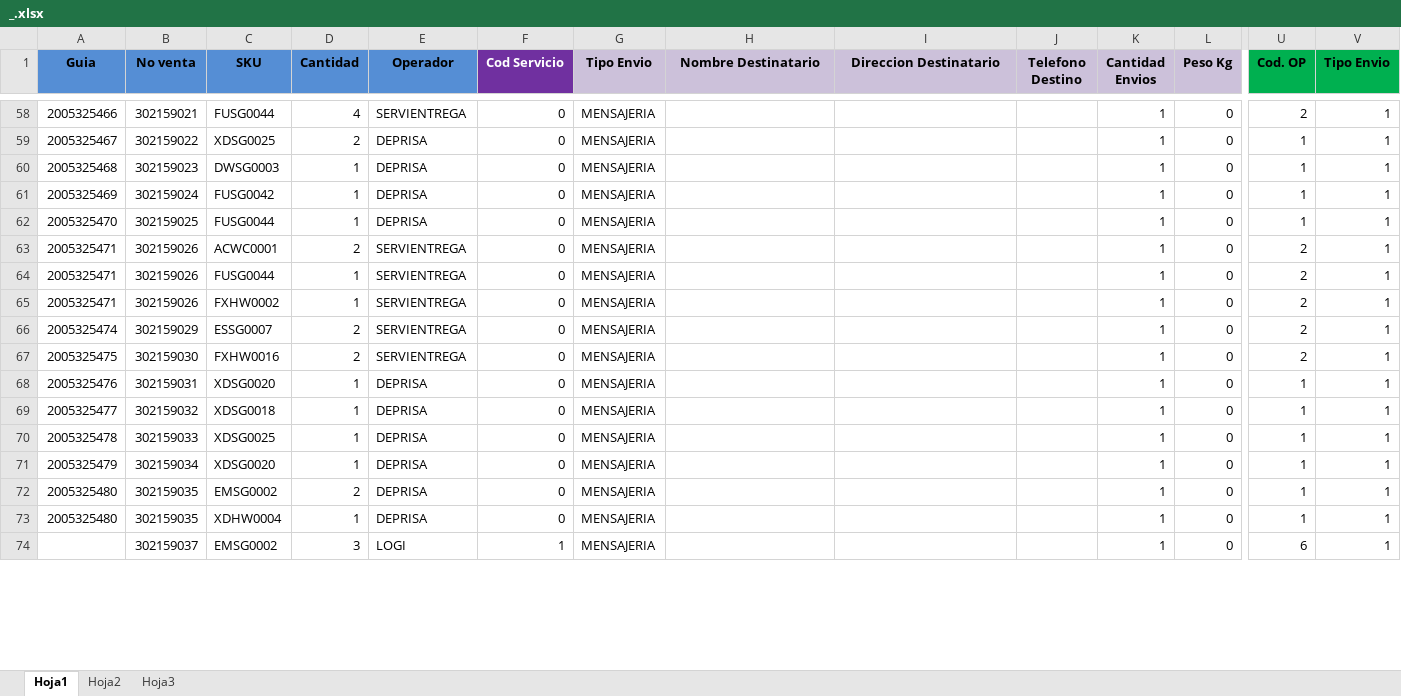
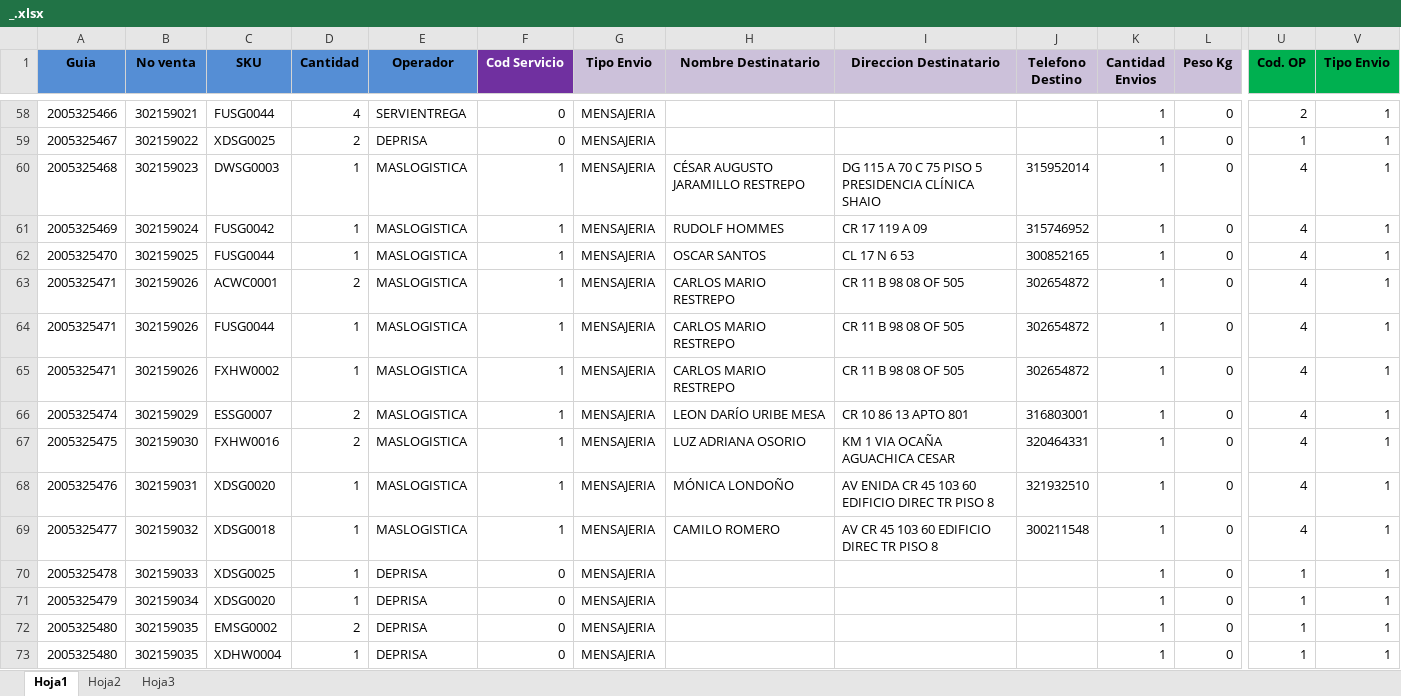
Before and after one commit to SistemasLogi/logi-sistem, an Excel workbook: Files/Temp_alist_adm/_/_.xlsx, sheet Hoja1, drawn as a sheet; only a part is shown, gaps mark what is left out; values as stored, in another font and other column widths than the file's, no borders; conditional formats not drawn; rows hold the shown columns only; the diff covers the shown part only; the diff names each change by its address in the sheet, - before the commit and + after, or states it on an @@ line.

Commit message:
Control de creacion de os y registro en tabla salidas desde tabla salidas temp TERMINADO para el ingreso uno a uno con boton GO

```diff
--- a/Files/Temp_alist_adm/_/_.xlsx (sheet Hoja1)
+++ b/Files/Temp_alist_adm/_/_.xlsx (sheet Hoja1)
-E60:E62 (Operador): DEPRISA
+E60:E62 (Operador): MASLOGISTICA
-F60:F69 (Cod Servicio): 0
+F60:F69 (Cod Servicio): 1
-H60 (Nombre Destinatario): (empty)
+H60 (Nombre Destinatario): CÉSAR AUGUSTO JARAMILLO RESTREPO
-I60 (Direccion Destinatario): (empty)
+I60 (Direccion Destinatario): DG 115 A 70 C 75 PISO 5 PRESIDENCIA CLÍNICA SHAIO
-J60 (Telefono Destino): (empty)
+J60 (Telefono Destino): 315952014
-U60:U62 (Cod. OP): 1
+U60:U62 (Cod. OP): 4
-H61 (Nombre Destinatario): (empty)
+H61 (Nombre Destinatario): RUDOLF HOMMES
-I61 (Direccion Destinatario): (empty)
+I61 (Direccion Destinatario): CR 17 119 A 09
-J61 (Telefono Destino): (empty)
+J61 (Telefono Destino): 315746952
-H62 (Nombre Destinatario): (empty)
+H62 (Nombre Destinatario): OSCAR SANTOS
-I62 (Direccion Destinatario): (empty)
+I62 (Direccion Destinatario): CL 17 N 6 53
-J62 (Telefono Destino): (empty)
+J62 (Telefono Destino): 300852165
-E63:E67 (Operador): SERVIENTREGA
+E63:E67 (Operador): MASLOGISTICA
-H63:H65 (Nombre Destinatario): (empty)
+H63:H65 (Nombre Destinatario): CARLOS MARIO RESTREPO
-I63:I65 (Direccion Destinatario): (empty)
+I63:I65 (Direccion Destinatario): CR 11 B 98 08 OF 505
-J63:J65 (Telefono Destino): (empty)
+J63:J65 (Telefono Destino): 302654872
-U63:U67 (Cod. OP): 2
+U63:U67 (Cod. OP): 4
-H66 (Nombre Destinatario): (empty)
+H66 (Nombre Destinatario): LEON DARÍO URIBE MESA
-I66 (Direccion Destinatario): (empty)
+I66 (Direccion Destinatario): CR 10 86 13 APTO 801
-J66 (Telefono Destino): (empty)
+J66 (Telefono Destino): 316803001
-H67 (Nombre Destinatario): (empty)
+H67 (Nombre Destinatario): LUZ ADRIANA OSORIO
-I67 (Direccion Destinatario): (empty)
+I67 (Direccion Destinatario): KM 1 VIA OCAÑA AGUACHICA CESAR
-J67 (Telefono Destino): (empty)
+J67 (Telefono Destino): 320464331
-E68:E69 (Operador): DEPRISA
+E68:E69 (Operador): MASLOGISTICA
-H68 (Nombre Destinatario): (empty)
+H68 (Nombre Destinatario): MÓNICA LONDOÑO
-I68 (Direccion Destinatario): (empty)
+I68 (Direccion Destinatario): AV ENIDA CR 45 103 60 EDIFICIO DIREC TR PISO 8
-J68 (Telefono Destino): (empty)
+J68 (Telefono Destino): 321932510
-U68:U69 (Cod. OP): 1
+U68:U69 (Cod. OP): 4
-H69 (Nombre Destinatario): (empty)
+H69 (Nombre Destinatario): CAMILO ROMERO
-I69 (Direccion Destinatario): (empty)
+I69 (Direccion Destinatario): AV CR 45 103 60 EDIFICIO DIREC TR PISO 8
-J69 (Telefono Destino): (empty)
+J69 (Telefono Destino): 300211548
-row 74:  | 302159037 | EMSG0002 | 3 | LOGI | 1 | MENSAJERIA |  |  |  | 1 | 0 | 6 | 1
```
Also changed, not shown: 1 removed row and 37 edited cells elsewhere in this sheet, 4 other files.
